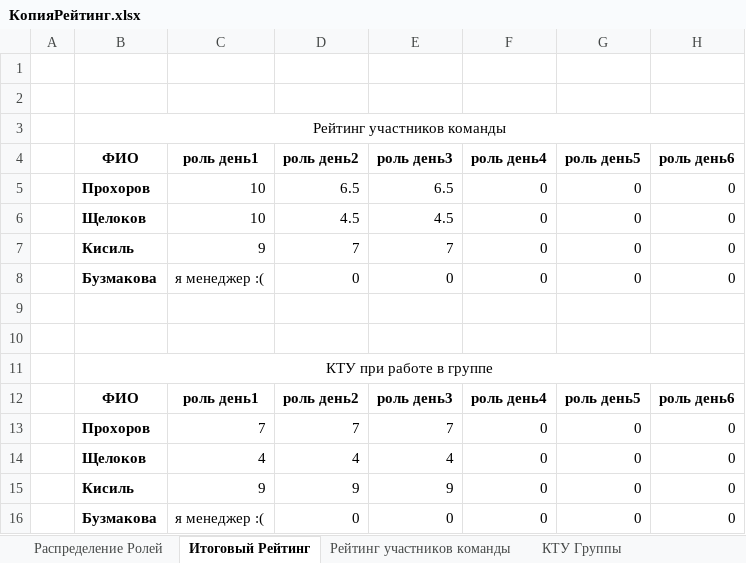
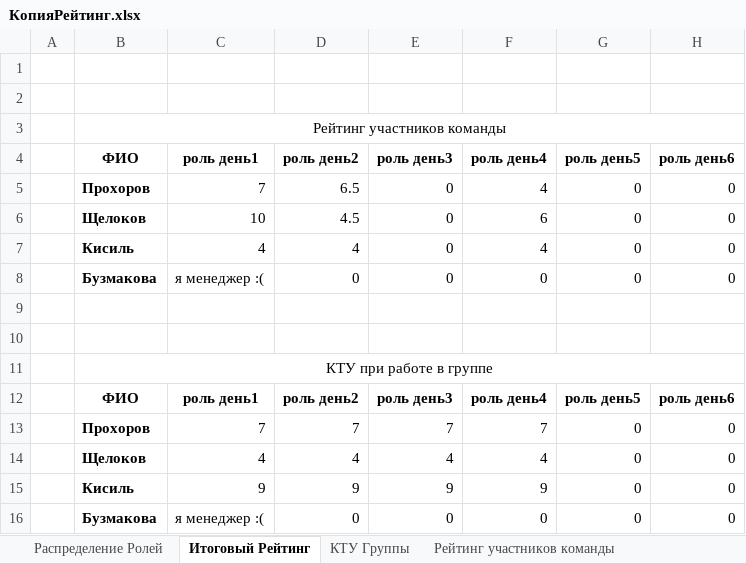
Before and after one commit to MEGADARKKILLA/abube_zakazi, an Excel workbook: КопияРейтинг.xlsx, sheet Итоговый Рейтинг, drawn as a sheet; values as stored, in another font and other column widths than the file's, no borders; removed rows and columns are numbered as before the commit, all else as after; the diff names each change by its address in the sheet, - before the commit and + after, or states it on an @@ line.

```diff
--- a/КопияРейтинг.xlsx (sheet Итоговый Рейтинг)
+++ b/КопияРейтинг.xlsx (sheet Итоговый Рейтинг)
@@ sheet tab order changed: Распределение Ролей | Итоговый Рейтинг | КТУ Группы | Рейтинг участников команды @@
-C5 (роль день1): 10
+C5 (роль день1): 7
-E5 (роль день3): 6.5
+E5 (роль день3): 0
-F5 (роль день4): 0
+F5 (роль день4): 4
-E6 (роль день3): 4.5
+E6 (роль день3): 0
-F6 (роль день4): 0
+F6 (роль день4): 6
-row 7:  | Кисиль | 9 | 7 | 7 | 0 | 0 | 0
+row 7:  | Кисиль | 4 | 4 | 0 | 4 | 0 | 0
-F13 (роль день4): 0
+F13 (роль день4): 7
-F14 (роль день4): 0
+F14 (роль день4): 4
-F15 (роль день4): 0
+F15 (роль день4): 9
```
Also changed, not shown: sheet Рейтинг участников команды, sheet Распределение Ролей, 17 other files.
